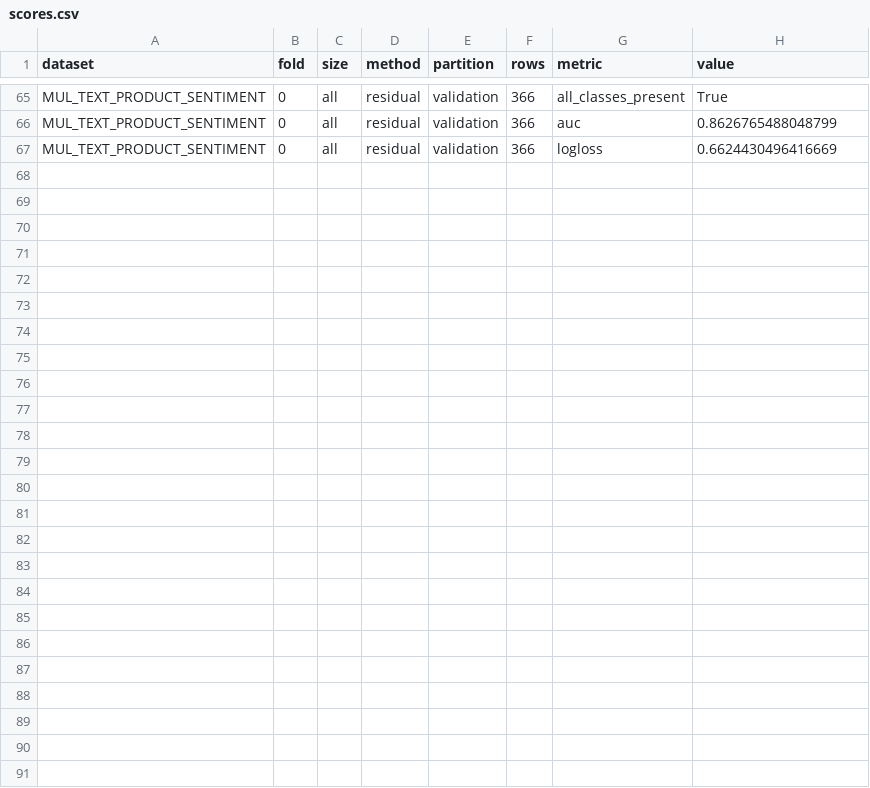
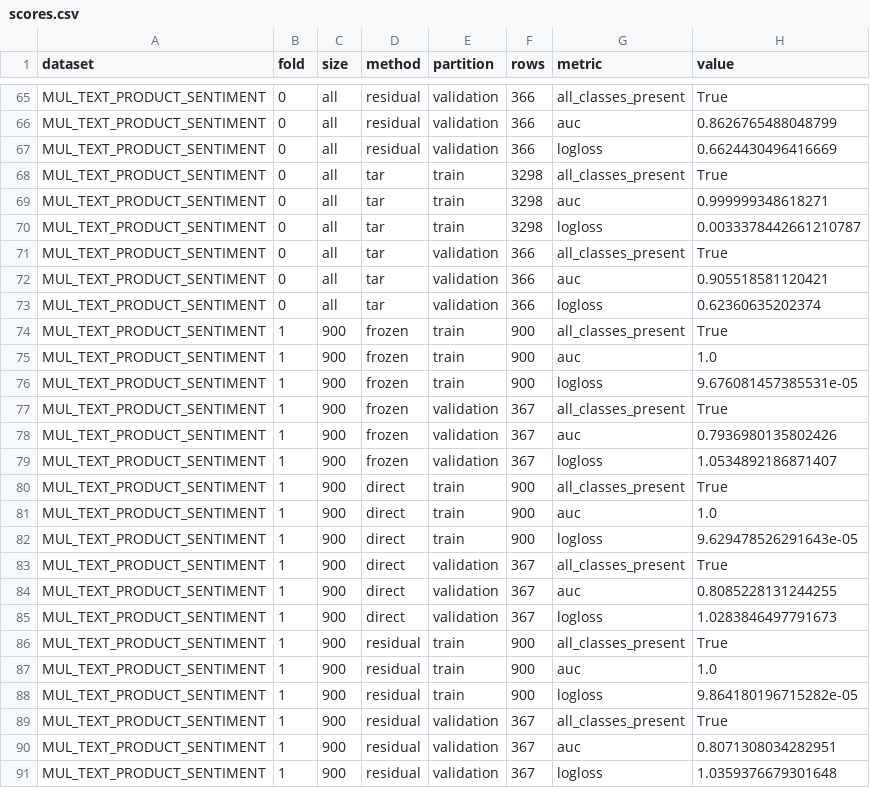
Before and after one commit to diyarh26/residual-guided-text-tabular, a CSV file: results/scaling_runs/scaling-20261021T182849Z-aa0994f6/scores.csv, drawn as a sheet; only a part is shown, gaps mark what is left out.

Commit message:
results: save scaling-20261021T182849Z-aa0994f6 scores.csv

```diff
--- a/results/scaling_runs/scaling-20261021T182849Z-aa0994f6/scores.csv
+++ b/results/scaling_runs/scaling-20261021T182849Z-aa0994f6/scores.csv
@@ -67 +67,25 @@ MUL_TEXT_PRODUCT_SENTIMENT,0,all,residual,validation,366,auc,0.8626765488048799
 MUL_TEXT_PRODUCT_SENTIMENT,0,all,residual,validation,366,logloss,0.6624430496416669
+MUL_TEXT_PRODUCT_SENTIMENT,0,all,tar,train,3298,all_classes_present,True
+MUL_TEXT_PRODUCT_SENTIMENT,0,all,tar,train,3298,auc,0.999999348618271
+MUL_TEXT_PRODUCT_SENTIMENT,0,all,tar,train,3298,logloss,0.0033378442661210787
+MUL_TEXT_PRODUCT_SENTIMENT,0,all,tar,validation,366,all_classes_present,True
+MUL_TEXT_PRODUCT_SENTIMENT,0,all,tar,validation,366,auc,0.905518581120421
+MUL_TEXT_PRODUCT_SENTIMENT,0,all,tar,validation,366,logloss,0.62360635202374
+MUL_TEXT_PRODUCT_SENTIMENT,1,900,frozen,train,900,all_classes_present,True
+MUL_TEXT_PRODUCT_SENTIMENT,1,900,frozen,train,900,auc,1.0
+MUL_TEXT_PRODUCT_SENTIMENT,1,900,frozen,train,900,logloss,9.676081457385531e-05
+MUL_TEXT_PRODUCT_SENTIMENT,1,900,frozen,validation,367,all_classes_present,True
+MUL_TEXT_PRODUCT_SENTIMENT,1,900,frozen,validation,367,auc,0.7936980135802426
+MUL_TEXT_PRODUCT_SENTIMENT,1,900,frozen,validation,367,logloss,1.0534892186871407
+MUL_TEXT_PRODUCT_SENTIMENT,1,900,direct,train,900,all_classes_present,True
+MUL_TEXT_PRODUCT_SENTIMENT,1,900,direct,train,900,auc,1.0
+MUL_TEXT_PRODUCT_SENTIMENT,1,900,direct,train,900,logloss,9.629478526291643e-05
+MUL_TEXT_PRODUCT_SENTIMENT,1,900,direct,validation,367,all_classes_present,True
+MUL_TEXT_PRODUCT_SENTIMENT,1,900,direct,validation,367,auc,0.8085228131244255
+MUL_TEXT_PRODUCT_SENTIMENT,1,900,direct,validation,367,logloss,1.0283846497791673
+MUL_TEXT_PRODUCT_SENTIMENT,1,900,residual,train,900,all_classes_present,True
+MUL_TEXT_PRODUCT_SENTIMENT,1,900,residual,train,900,auc,1.0
+MUL_TEXT_PRODUCT_SENTIMENT,1,900,residual,train,900,logloss,9.864180196715282e-05
+MUL_TEXT_PRODUCT_SENTIMENT,1,900,residual,validation,367,all_classes_present,True
+MUL_TEXT_PRODUCT_SENTIMENT,1,900,residual,validation,367,auc,0.8071308034282951
+MUL_TEXT_PRODUCT_SENTIMENT,1,900,residual,validation,367,logloss,1.0359376679301648
```
